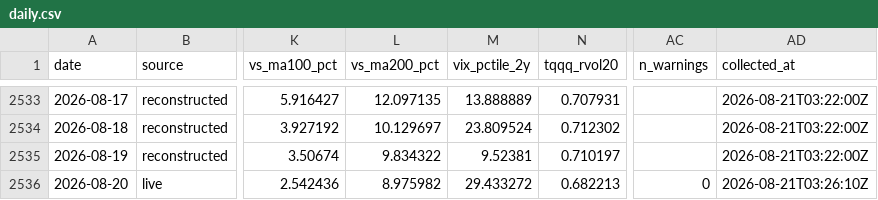
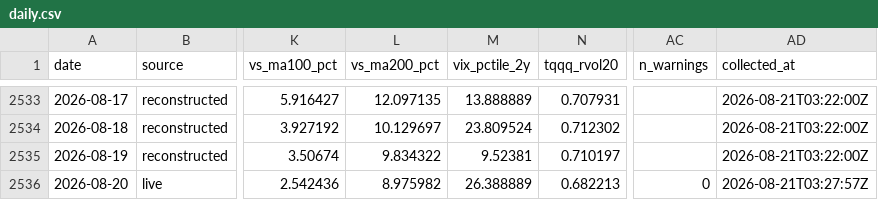
Before and after one commit to fjin5144-netizen/reef-research, a CSV file: data/daily.csv, drawn as a sheet; only a part is shown, gaps mark what is left out; the diff names each change by its address in the sheet, - before the commit and + after, or states it on an @@ line.

```diff
--- a/data/daily.csv
+++ b/data/daily.csv
-M2536 (vix_pctile_2y): 29.433272
+M2536 (vix_pctile_2y): 26.388889
-AD2536 (collected_at): 2026-08-21T03:26:10Z
+AD2536 (collected_at): 2026-08-21T03:27:57Z
```
Also changed, not shown: data/intraday/2026-08-14.csv, data/intraday/2026-08-17.csv, 8 other files.
